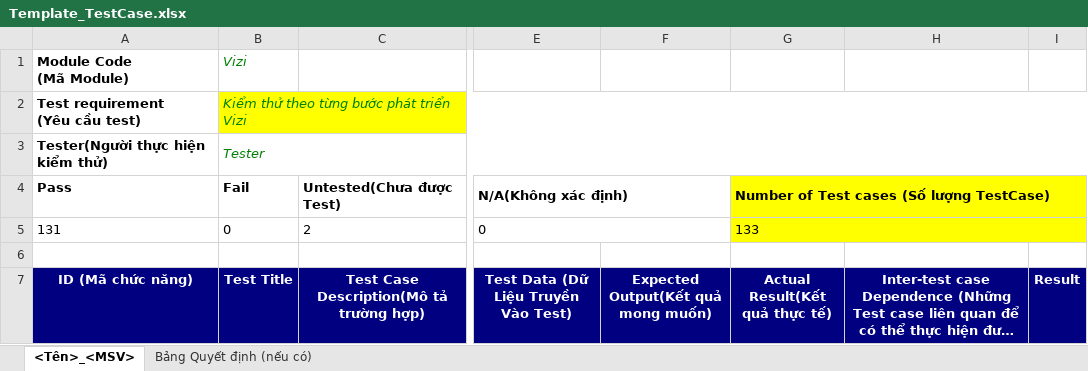
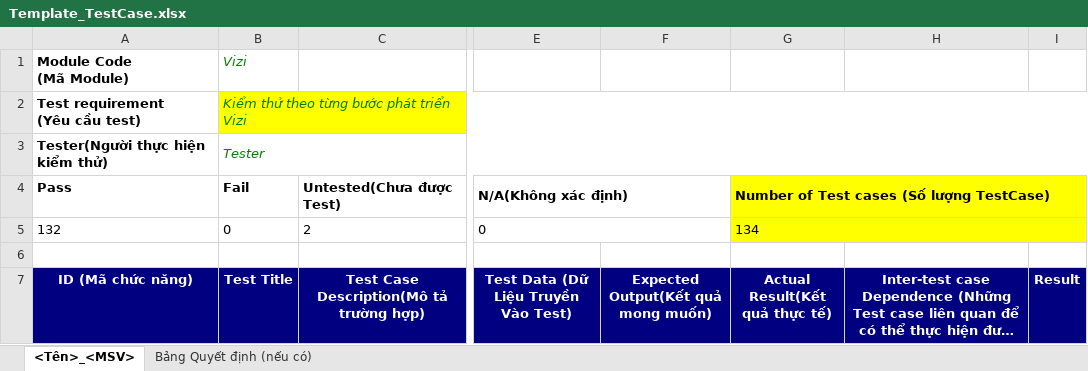
Before and after one commit to ngt-baor/Vizi, an Excel workbook: Template_TestCase.xlsx, sheet <Tên>_<MSV>, drawn as a sheet; only a part is shown, gaps mark what is left out; long unchanged cells end in …; values as stored, in another font and other column widths than the file's, no borders; the diff covers the shown part only; the diff names each change by its address in the sheet, - before the commit and + after, or states it on an @@ line.

```diff
--- a/Template_TestCase.xlsx (sheet <Tên>_<MSV>)
+++ b/Template_TestCase.xlsx (sheet <Tên>_<MSV>)
-A5 (ID (Mã chức năng)): 131
+A5 (ID (Mã chức năng)): 132
-G5 (Actual Result(Kết quả thực tế)): 133
+G5 (Actual Result(Kết quả thực tế)): 134
```
Also changed, not shown: 1 added row elsewhere in this sheet.
